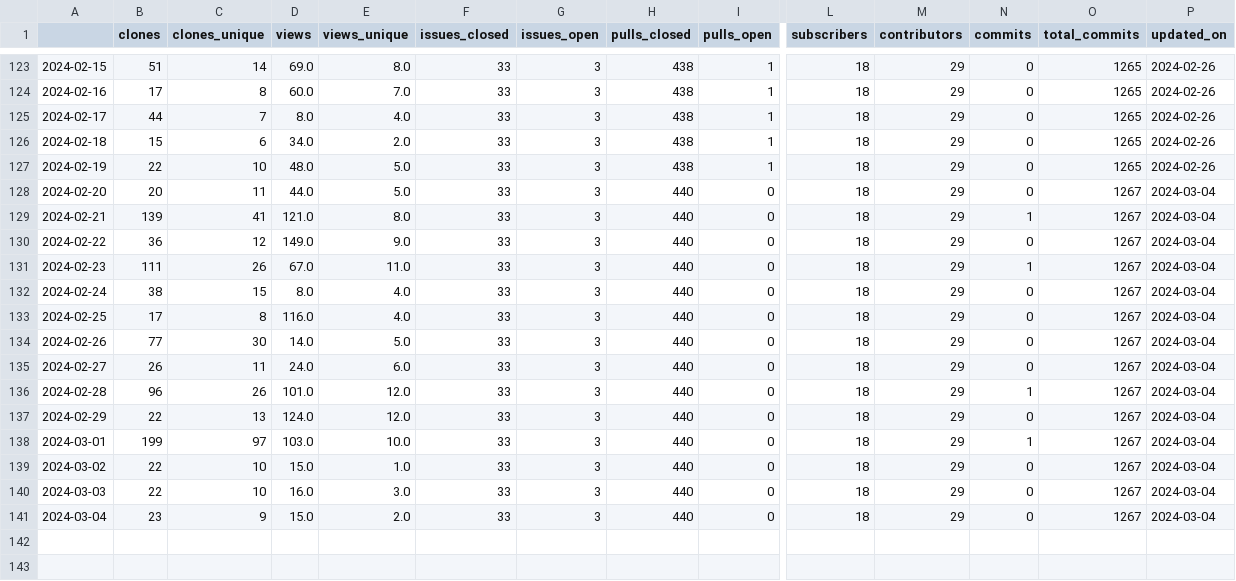
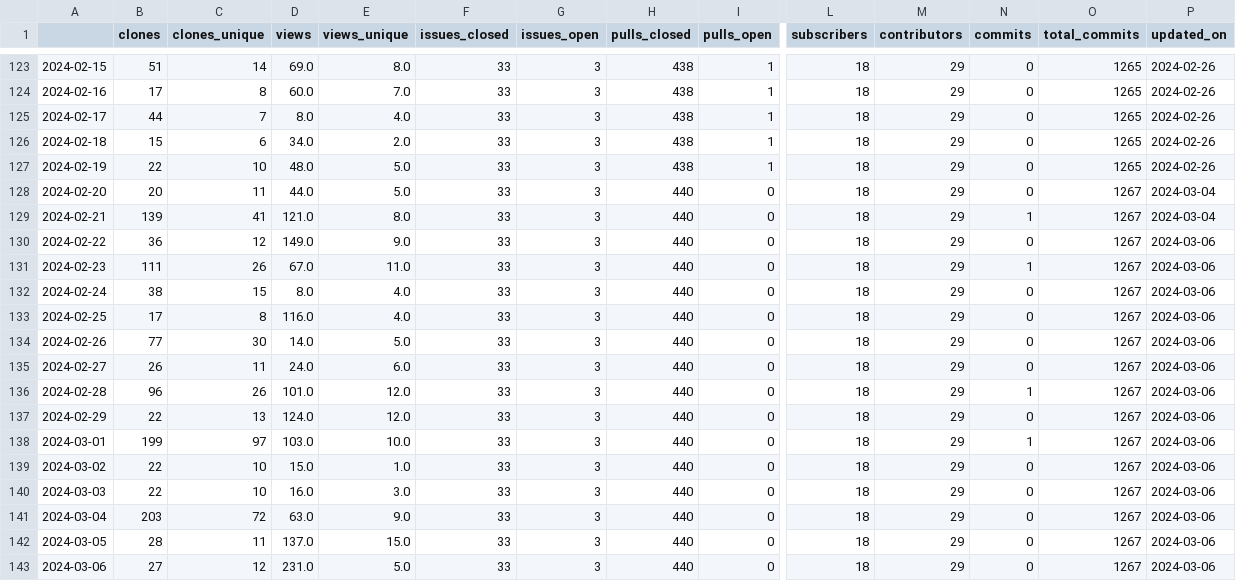
Before and after one commit to malihass/osos, a CSV file: data/pelephysics.csv, drawn as a sheet; only a part is shown, gaps mark what is left out; rows hold the shown columns only; the diff names each change by its address in the sheet, - before the commit and + after, or states it on an @@ line.

```diff
--- a/data/pelephysics.csv
+++ b/data/pelephysics.csv
-P130:P141 (updated_on): 2024-03-04
+P130:P141 (updated_on): 2024-03-06
-B141 (clones): 23
+B141 (clones): 203
-C141 (clones_unique): 9
+C141 (clones_unique): 72
-D141 (views): 15.0
+D141 (views): 63.0
-E141 (views_unique): 2.0
+E141 (views_unique): 9.0
+row 142: 2024-03-05 | 28 | 11 | 137.0 | 15.0 | 33 | 3 | 440 | 0 | 18 | 29 | 0 | 1267 | 2024-03-06
+row 143: 2024-03-06 | 27 | 12 | 231.0 | 5.0 | 33 | 3 | 440 | 0 | 18 | 29 | 0 | 1267 | 2024-03-06
```
Also changed, not shown: data/batmods-lite.csv, data/phase-space-sampling.csv, 15 other files.
